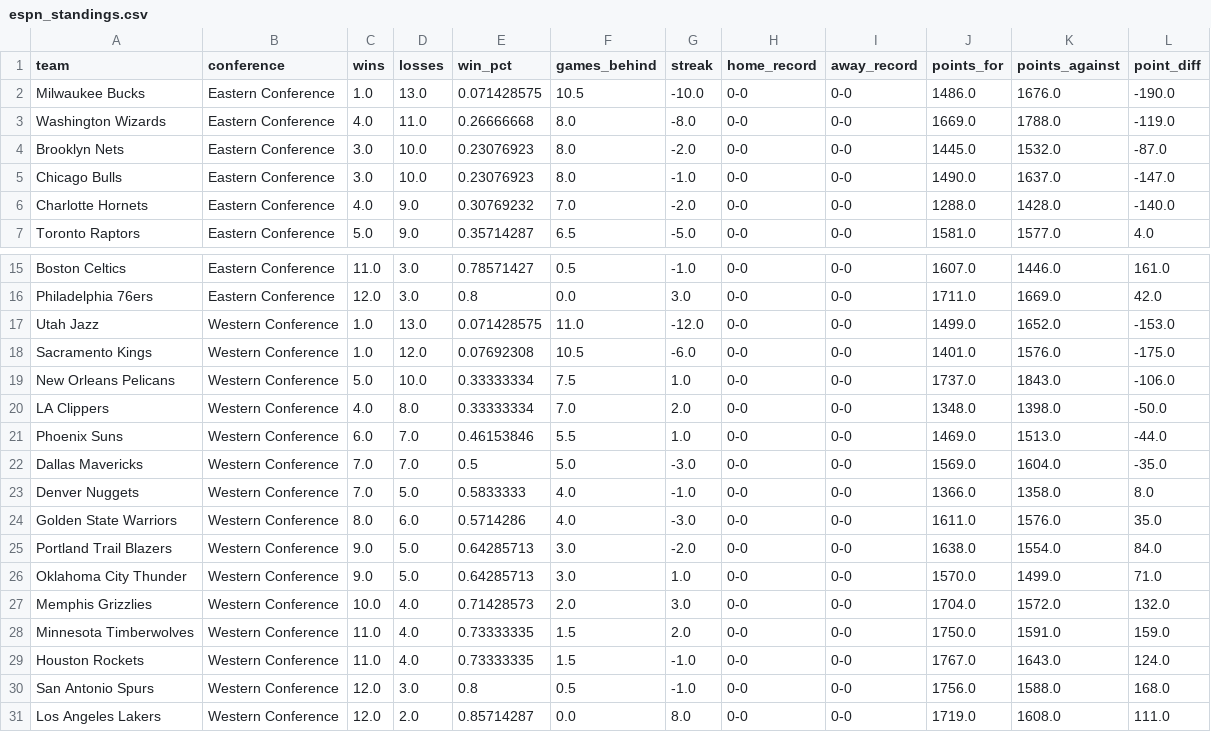
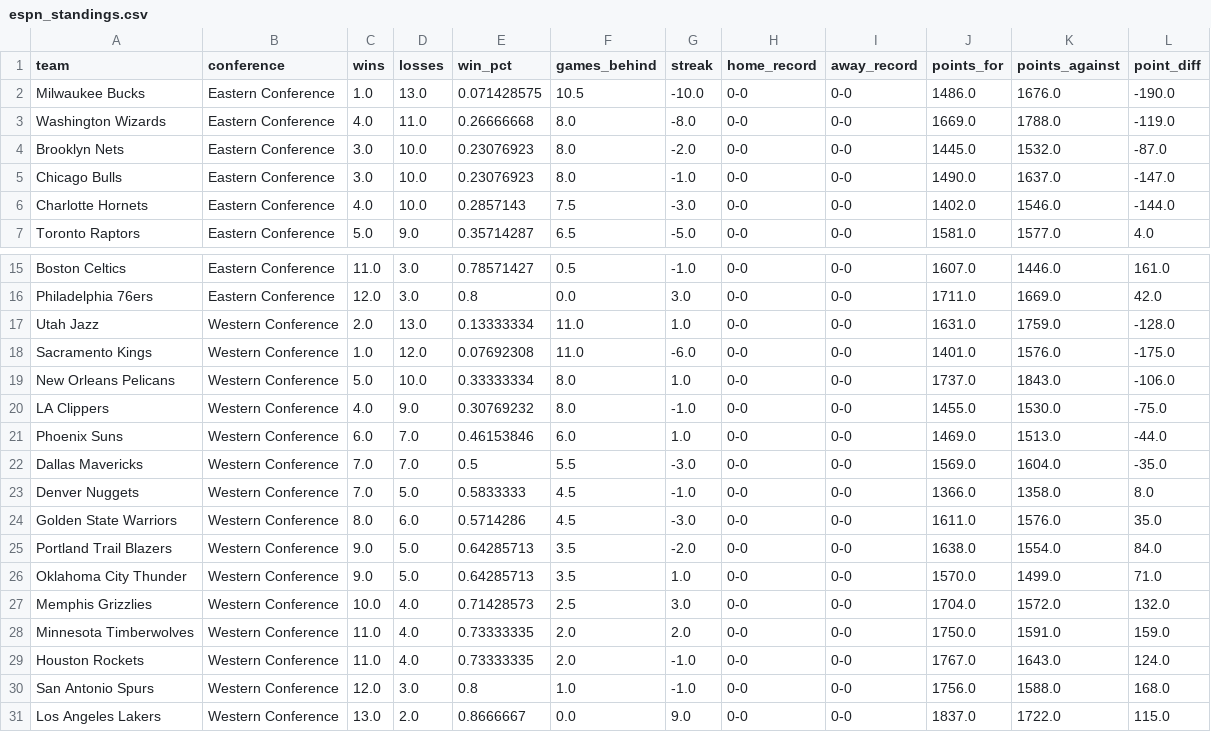
Before and after one commit to Thakky001/NBA, a CSV file: data/raw/espn_standings.csv, drawn as a sheet; only a part is shown, gaps mark what is left out.

```diff
--- a/data/raw/espn_standings.csv
+++ b/data/raw/espn_standings.csv
@@ -5,3 +5,3 @@ Brooklyn Nets,Eastern Conference,3.0,10.0,0.23076923,8.0,-2.0,0-0,0-0,1445.0,153
 Chicago Bulls,Eastern Conference,3.0,10.0,0.23076923,8.0,-1.0,0-0,0-0,1490.0,1637.0,-147.0
-Charlotte Hornets,Eastern Conference,4.0,9.0,0.30769232,7.0,-2.0,0-0,0-0,1288.0,1428.0,-140.0
+Charlotte Hornets,Eastern Conference,4.0,10.0,0.2857143,7.5,-3.0,0-0,0-0,1402.0,1546.0,-144.0
 Toronto Raptors,Eastern Conference,5.0,9.0,0.35714287,6.5,-5.0,0-0,0-0,1581.0,1577.0,4.0
@@ -16,16 +16,16 @@ Boston Celtics,Eastern Conference,11.0,3.0,0.78571427,0.5,-1.0,0-0,0-0,1607.0,14
 Philadelphia 76ers,Eastern Conference,12.0,3.0,0.8,0.0,3.0,0-0,0-0,1711.0,1669.0,42.0
-Utah Jazz,Western Conference,1.0,13.0,0.071428575,11.0,-12.0,0-0,0-0,1499.0,1652.0,-153.0
-Sacramento Kings,Western Conference,1.0,12.0,0.07692308,10.5,-6.0,0-0,0-0,1401.0,1576.0,-175.0
-New Orleans Pelicans,Western Conference,5.0,10.0,0.33333334,7.5,1.0,0-0,0-0,1737.0,1843.0,-106.0
-LA Clippers,Western Conference,4.0,8.0,0.33333334,7.0,2.0,0-0,0-0,1348.0,1398.0,-50.0
-Phoenix Suns,Western Conference,6.0,7.0,0.46153846,5.5,1.0,0-0,0-0,1469.0,1513.0,-44.0
-Dallas Mavericks,Western Conference,7.0,7.0,0.5,5.0,-3.0,0-0,0-0,1569.0,1604.0,-35.0
-Denver Nuggets,Western Conference,7.0,5.0,0.5833333,4.0,-1.0,0-0,0-0,1366.0,1358.0,8.0
-Golden State Warriors,Western Conference,8.0,6.0,0.5714286,4.0,-3.0,0-0,0-0,1611.0,1576.0,35.0
-Portland Trail Blazers,Western Conference,9.0,5.0,0.64285713,3.0,-2.0,0-0,0-0,1638.0,1554.0,84.0
-Oklahoma City Thunder,Western Conference,9.0,5.0,0.64285713,3.0,1.0,0-0,0-0,1570.0,1499.0,71.0
-Memphis Grizzlies,Western Conference,10.0,4.0,0.71428573,2.0,3.0,0-0,0-0,1704.0,1572.0,132.0
-Minnesota Timberwolves,Western Conference,11.0,4.0,0.73333335,1.5,2.0,0-0,0-0,1750.0,1591.0,159.0
-Houston Rockets,Western Conference,11.0,4.0,0.73333335,1.5,-1.0,0-0,0-0,1767.0,1643.0,124.0
-San Antonio Spurs,Western Conference,12.0,3.0,0.8,0.5,-1.0,0-0,0-0,1756.0,1588.0,168.0
-Los Angeles Lakers,Western Conference,12.0,2.0,0.85714287,0.0,8.0,0-0,0-0,1719.0,1608.0,111.0
+Utah Jazz,Western Conference,2.0,13.0,0.13333334,11.0,1.0,0-0,0-0,1631.0,1759.0,-128.0
+Sacramento Kings,Western Conference,1.0,12.0,0.07692308,11.0,-6.0,0-0,0-0,1401.0,1576.0,-175.0
+New Orleans Pelicans,Western Conference,5.0,10.0,0.33333334,8.0,1.0,0-0,0-0,1737.0,1843.0,-106.0
+LA Clippers,Western Conference,4.0,9.0,0.30769232,8.0,-1.0,0-0,0-0,1455.0,1530.0,-75.0
+Phoenix Suns,Western Conference,6.0,7.0,0.46153846,6.0,1.0,0-0,0-0,1469.0,1513.0,-44.0
+Dallas Mavericks,Western Conference,7.0,7.0,0.5,5.5,-3.0,0-0,0-0,1569.0,1604.0,-35.0
+Denver Nuggets,Western Conference,7.0,5.0,0.5833333,4.5,-1.0,0-0,0-0,1366.0,1358.0,8.0
+Golden State Warriors,Western Conference,8.0,6.0,0.5714286,4.5,-3.0,0-0,0-0,1611.0,1576.0,35.0
+Portland Trail Blazers,Western Conference,9.0,5.0,0.64285713,3.5,-2.0,0-0,0-0,1638.0,1554.0,84.0
+Oklahoma City Thunder,Western Conference,9.0,5.0,0.64285713,3.5,1.0,0-0,0-0,1570.0,1499.0,71.0
+Memphis Grizzlies,Western Conference,10.0,4.0,0.71428573,2.5,3.0,0-0,0-0,1704.0,1572.0,132.0
+Minnesota Timberwolves,Western Conference,11.0,4.0,0.73333335,2.0,2.0,0-0,0-0,1750.0,1591.0,159.0
+Houston Rockets,Western Conference,11.0,4.0,0.73333335,2.0,-1.0,0-0,0-0,1767.0,1643.0,124.0
+San Antonio Spurs,Western Conference,12.0,3.0,0.8,1.0,-1.0,0-0,0-0,1756.0,1588.0,168.0
+Los Angeles Lakers,Western Conference,13.0,2.0,0.8666667,0.0,9.0,0-0,0-0,1837.0,1722.0,115.0
```
Also changed, not shown: data/raw/espn_recent_games.csv, data/raw/espn_rosters.csv.
